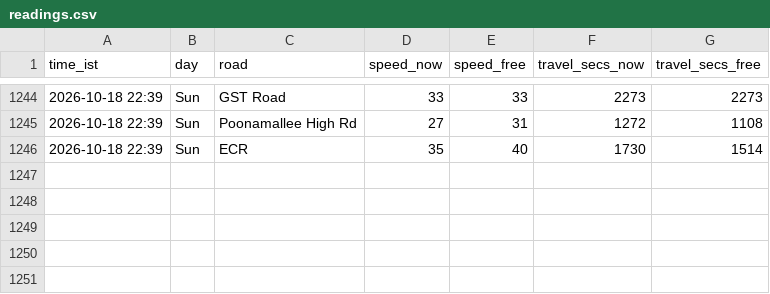
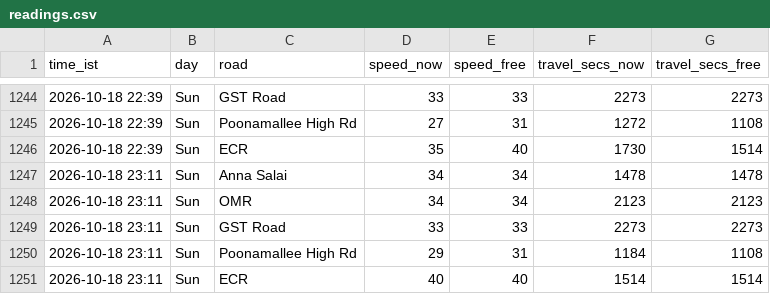
Before and after one commit to kannacodrex/chennai-traffic, a CSV file: data/readings.csv, drawn as a sheet; only a part is shown, gaps mark what is left out.

Commit message:
Add readings

```diff
--- a/data/readings.csv
+++ b/data/readings.csv
@@ -1246 +1246,6 @@ time_ist,day,road,speed_now,speed_free,travel_secs_now,travel_secs_free
 2026-10-18 22:39,Sun,ECR,35,40,1730,1514
+2026-10-18 23:11,Sun,Anna Salai,34,34,1478,1478
+2026-10-18 23:11,Sun,OMR,34,34,2123,2123
+2026-10-18 23:11,Sun,GST Road,33,33,2273,2273
+2026-10-18 23:11,Sun,Poonamallee High Rd,29,31,1184,1108
+2026-10-18 23:11,Sun,ECR,40,40,1514,1514
```
